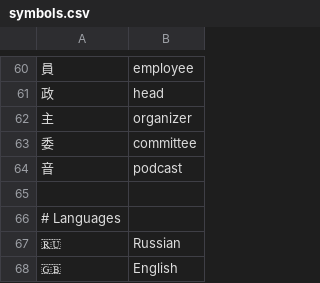
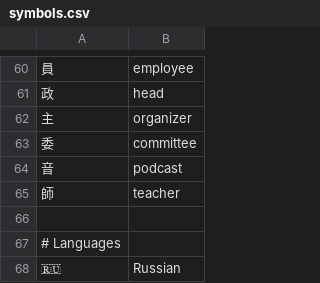
Before and after one commit to grigoryvp/dotfiles, a CSV file: symbols.csv, drawn as a sheet; only a part is shown, gaps mark what is left out; the shorter side is filled out with more unchanged rows; the diff names each change by its address in the sheet, - before the commit and + after, or states it on an @@ line.

Commit message:
more symbols

```diff
--- a/symbols.csv
+++ b/symbols.csv
+row 65: 師 | teacher
```
